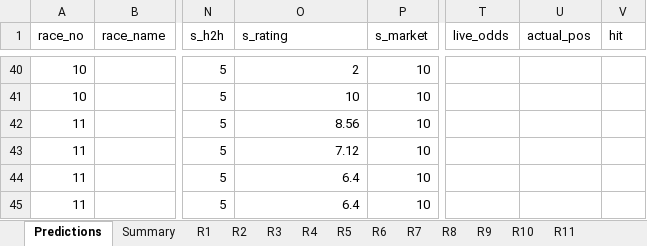
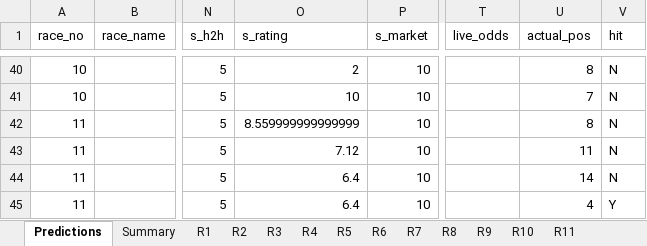
Before and after one commit to a40856/Claudehkjc, an Excel workbook: data/predictions/2026-04-19_ST.xlsx, sheet Predictions, drawn as a sheet; only a part is shown, gaps mark what is left out; values as stored, in another font and other column widths than the file's, no cell formats; the diff covers the shown part only; the diff names each change by its address in the sheet, - before the commit and + after, or states it on an @@ line.

```diff
--- a/data/predictions/2026-04-19_ST.xlsx (sheet Predictions)
+++ b/data/predictions/2026-04-19_ST.xlsx (sheet Predictions)
-U40 (actual_pos): (empty)
+U40 (actual_pos): 8
-V40:V44 (hit): (empty)
+V40:V44 (hit): N
-U41 (actual_pos): (empty)
+U41 (actual_pos): 7
-O42 (s_rating): 8.56
+O42 (s_rating): 8.559999999999999
-U42 (actual_pos): (empty)
+U42 (actual_pos): 8
-U43 (actual_pos): (empty)
+U43 (actual_pos): 11
-U44 (actual_pos): (empty)
+U44 (actual_pos): 14
-U45 (actual_pos): (empty)
+U45 (actual_pos): 4
-V45 (hit): (empty)
+V45 (hit): Y
```
Also changed, not shown: 92 edited cells elsewhere in this sheet, cell formats, data/predictions/2026-04-12_ST.xlsx, data/predictions/2026-04-26_ST.xlsx, 46 other files.
